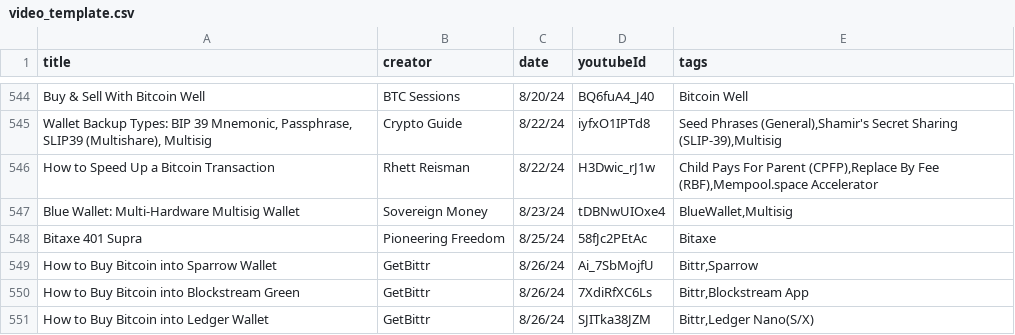
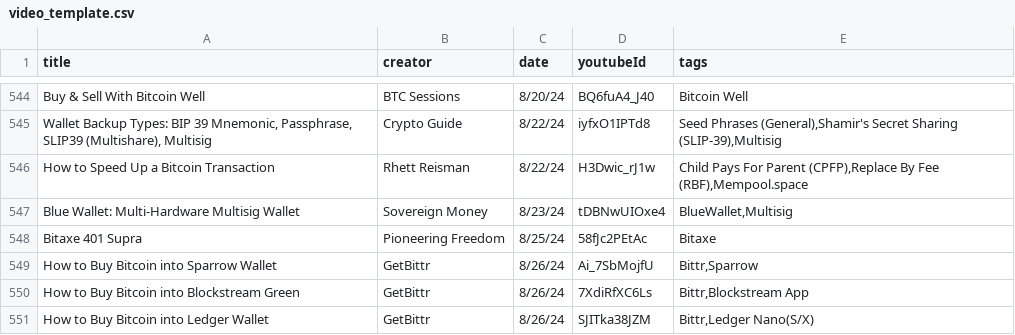
Before and after one commit to vake21/bitcointutorials.org, a CSV file: video_template.csv, drawn as a sheet; only a part is shown, gaps mark what is left out.

```diff
--- a/video_template.csv
+++ b/video_template.csv
@@ -545,3 +545,3 @@ Buy & Sell With Bitcoin Well,BTC Sessions,8/20/24,BQ6fuA4_J40,Bitcoin Well
 "Wallet Backup Types: BIP 39 Mnemonic, Passphrase, SLIP39 (Multishare), Multisig",Crypto Guide,8/22/24,iyfxO1IPTd8,"Seed Phrases (General),Shamir's Secret Sharing (SLIP-39),Multisig"
-How to Speed Up a Bitcoin Transaction,Rhett Reisman,8/22/24,H3Dwic_rJ1w,"Child Pays For Parent (CPFP),Replace By Fee (RBF),Mempool.space Accelerator"
+How to Speed Up a Bitcoin Transaction,Rhett Reisman,8/22/24,H3Dwic_rJ1w,"Child Pays For Parent (CPFP),Replace By Fee (RBF),Mempool.space"
 Blue Wallet: Multi-Hardware Multisig Wallet,Sovereign Money,8/23/24,tDBNwUIOxe4,"BlueWallet,Multisig"
```
Also changed, not shown: social-icons-info.csv, 2 other files.
